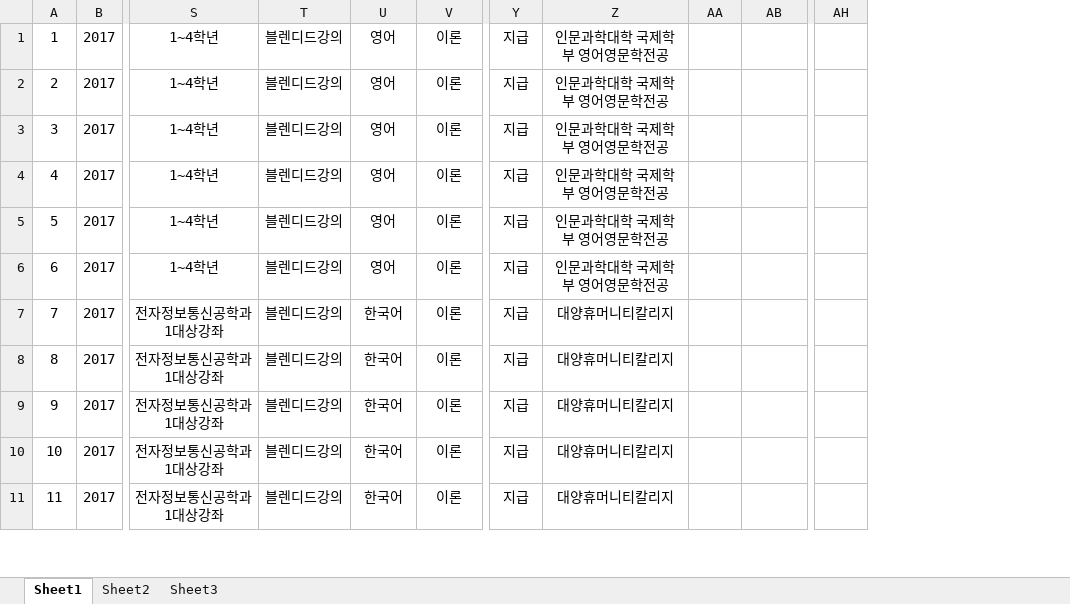
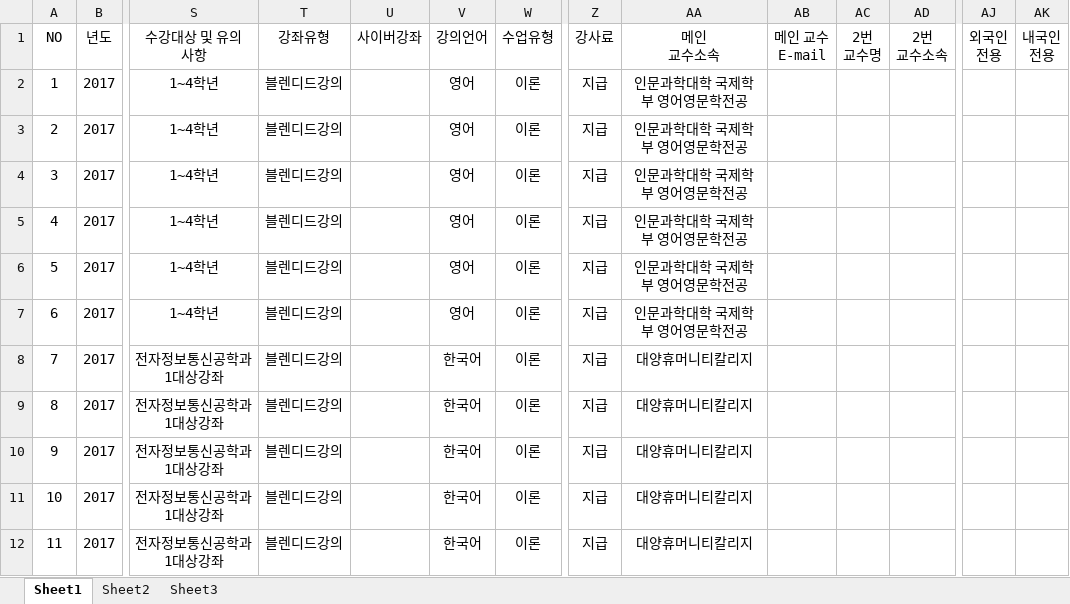
Before and after one commit to Funncy/campy, an Excel workbook: toolbox/dump_data_pour/data_excel/2017-1_170706.xlsx, sheet Sheet1, drawn as a sheet; only a part is shown, gaps mark what is left out; values as stored, in another font and other column widths than the file's, no borders; addresses are those after the commit; rows hold the shown columns only; ↵ is a line break in a cell; the diff names each change by its address in the sheet, - before the commit and + after, or states it on an @@ line.

```diff
--- a/toolbox/dump_data_pour/data_excel/2017-1_170706.xlsx (sheet Sheet1)
+++ b/toolbox/dump_data_pour/data_excel/2017-1_170706.xlsx (sheet Sheet1)
+column U, empty
+column AB, empty
+column AK, empty
+row 1: NO | 년도 | 수강대상 및 유의사항 | 강좌유형 | 사이버강좌 | 강의언어 | 수업유형 | 강사료 | 메인 ↵ 교수소속 | 메인 교수 ↵ E-mail | 2번 ↵ 교수명 | 2번 ↵ 교수소속 | 외국인 ↵ 전용 | 내국인 ↵ 전용
```
Also changed, not shown: toolbox/dump_data_pour/data_excel/2013-1_20130424.xlsx, toolbox/dump_data_pour/data_excel/2015-1_150422.xlsx, 7 other files.
